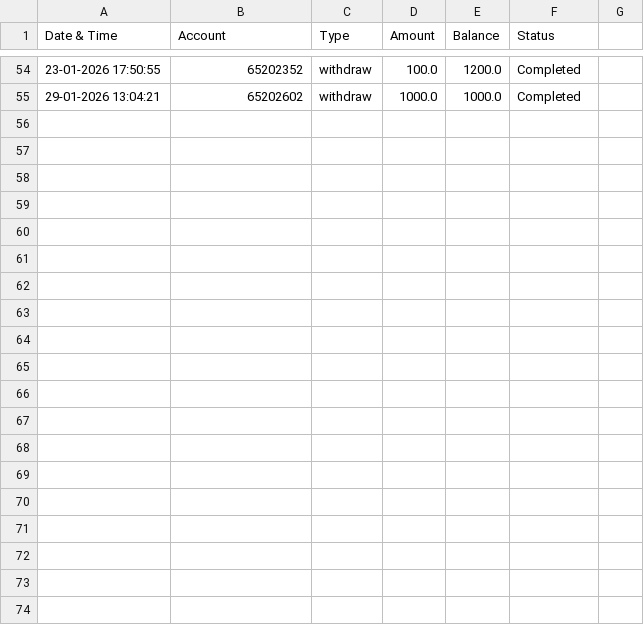
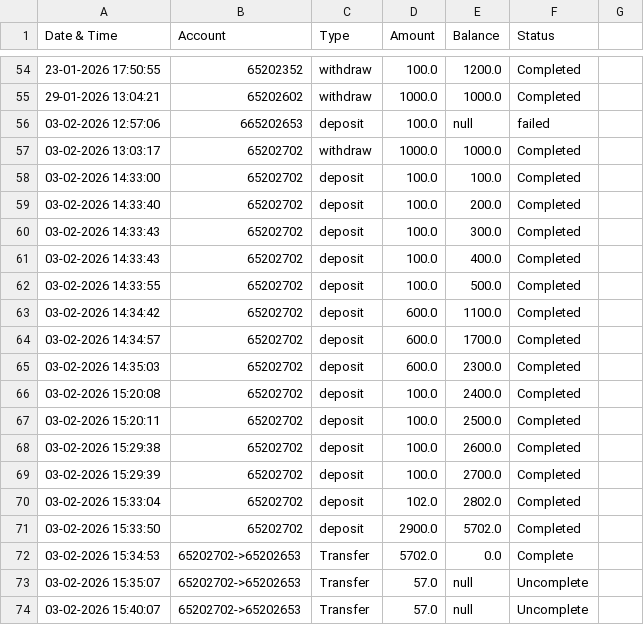
Before and after one commit to DHARANISH9977/InfosysbankingsystemProject, a CSV file: BankReport.csv, drawn as a sheet; only a part is shown, gaps mark what is left out; the diff covers the shown part only.

```diff
--- a/BankReport.csv
+++ b/BankReport.csv
@@ -55 +55,20 @@ Date & Time,Account,Type,Amount,Balance,Status
 29-01-2026 13:04:21,65202602,withdraw,1000.0,1000.0,Completed
+03-02-2026 12:57:06,665202653,deposit,100.0,null,failed
+03-02-2026 13:03:17,65202702,withdraw,1000.0,1000.0,Completed
+03-02-2026 14:33:00,65202702,deposit,100.0,100.0,Completed
+03-02-2026 14:33:40,65202702,deposit,100.0,200.0,Completed
+03-02-2026 14:33:43,65202702,deposit,100.0,300.0,Completed
+03-02-2026 14:33:43,65202702,deposit,100.0,400.0,Completed
+03-02-2026 14:33:55,65202702,deposit,100.0,500.0,Completed
+03-02-2026 14:34:42,65202702,deposit,600.0,1100.0,Completed
+03-02-2026 14:34:57,65202702,deposit,600.0,1700.0,Completed
+03-02-2026 14:35:03,65202702,deposit,600.0,2300.0,Completed
+03-02-2026 15:20:08,65202702,deposit,100.0,2400.0,Completed
+03-02-2026 15:20:11,65202702,deposit,100.0,2500.0,Completed
+03-02-2026 15:29:38,65202702,deposit,100.0,2600.0,Completed
+03-02-2026 15:29:39,65202702,deposit,100.0,2700.0,Completed
+03-02-2026 15:33:04,65202702,deposit,102.0,2802.0,Completed
+03-02-2026 15:33:50,65202702,deposit,2900.0,5702.0,Completed
+03-02-2026 15:34:53,65202702->65202653,Transfer,5702.0,0.0,Complete
+03-02-2026 15:35:07,65202702->65202653,Transfer,57.0,null,Uncomplete
+03-02-2026 15:40:07,65202702->65202653,Transfer,57.0,null,Uncomplete
```
Also changed, not shown: 9 added rows elsewhere in this file, 8 other files.
